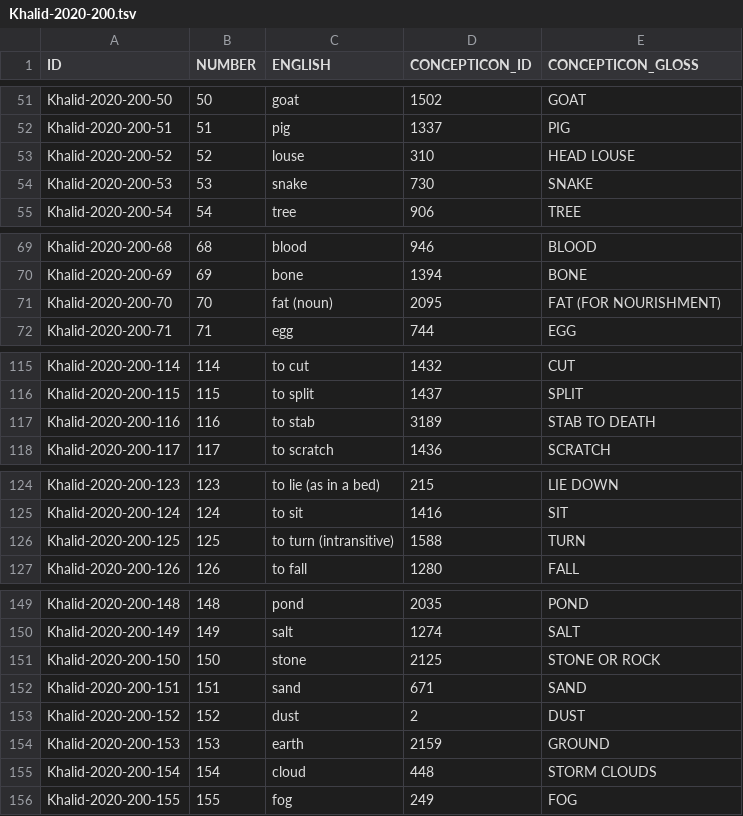
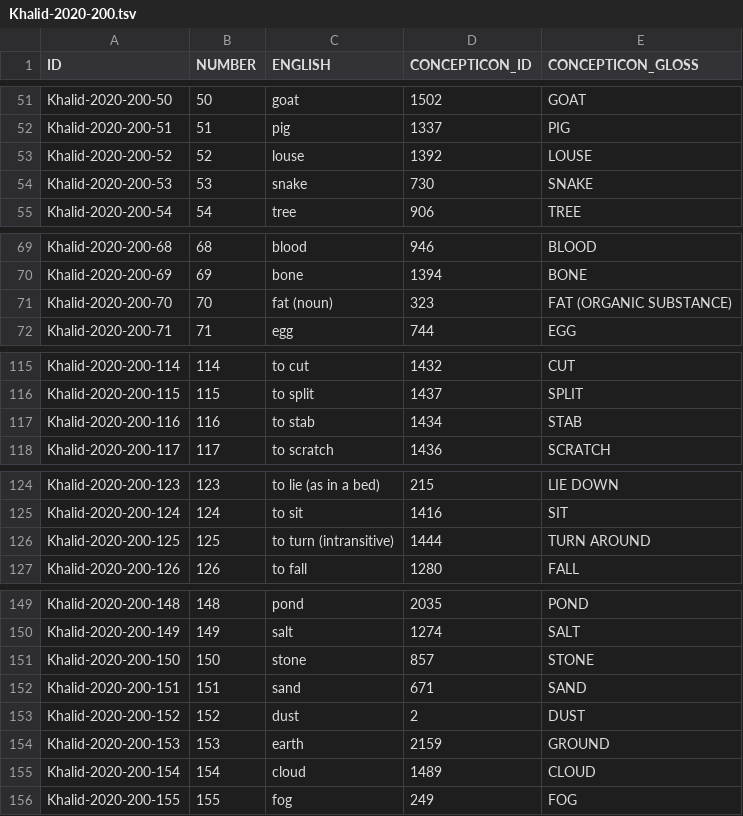
Before and after one commit to lexibank/khalidasur, a TSV file: raw/Khalid-2020-200.tsv, drawn as a sheet; only a part is shown, gaps mark what is left out; the diff covers the shown part only.

Commit message:
corrected the concepticon glosses and ids

```diff
--- a/raw/Khalid-2020-200.tsv
+++ b/raw/Khalid-2020-200.tsv
@@ -52,3 +52,3 @@ Khalid-2020-200-50	50	goat	1502	GOAT
 Khalid-2020-200-51	51	pig	1337	PIG
-Khalid-2020-200-52	52	louse	310	HEAD LOUSE
+Khalid-2020-200-52	52	louse	1392	LOUSE
 Khalid-2020-200-53	53	snake	730	SNAKE
@@ -70,3 +70,3 @@ Khalid-2020-200-68	68	blood	946	BLOOD
 Khalid-2020-200-69	69	bone	1394	BONE
-Khalid-2020-200-70	70	fat (noun)	2095	FAT (FOR NOURISHMENT)
+Khalid-2020-200-70	70	fat (noun)	323	FAT (ORGANIC SUBSTANCE)
 Khalid-2020-200-71	71	egg	744	EGG
@@ -116,3 +116,3 @@ Khalid-2020-200-114	114	to cut	1432	CUT
 Khalid-2020-200-115	115	to split	1437	SPLIT
-Khalid-2020-200-116	116	to stab	3189	STAB TO DEATH
+Khalid-2020-200-116	116	to stab	1434	STAB
 Khalid-2020-200-117	117	to scratch	1436	SCRATCH
@@ -125,3 +125,3 @@ Khalid-2020-200-123	123	to lie (as in a bed)	215	LIE DOWN
 Khalid-2020-200-124	124	to sit	1416	SIT
-Khalid-2020-200-125	125	to turn (intransitive)	1588	TURN
+Khalid-2020-200-125	125	to turn (intransitive)	1444	TURN AROUND
 Khalid-2020-200-126	126	to fall	1280	FALL
@@ -150,3 +150,3 @@ Khalid-2020-200-148	148	pond	2035	POND
 Khalid-2020-200-149	149	salt	1274	SALT
-Khalid-2020-200-150	150	stone	2125	STONE OR ROCK
+Khalid-2020-200-150	150	stone	857	STONE
 Khalid-2020-200-151	151	sand	671	SAND
@@ -154,3 +154,3 @@ Khalid-2020-200-152	152	dust	2	DUST
 Khalid-2020-200-153	153	earth	2159	GROUND
-Khalid-2020-200-154	154	cloud	448	STORM CLOUDS
+Khalid-2020-200-154	154	cloud	1489	CLOUD
 Khalid-2020-200-155	155	fog	249	FOG
```
Also changed, not shown: 18 edited cells elsewhere in this file.
